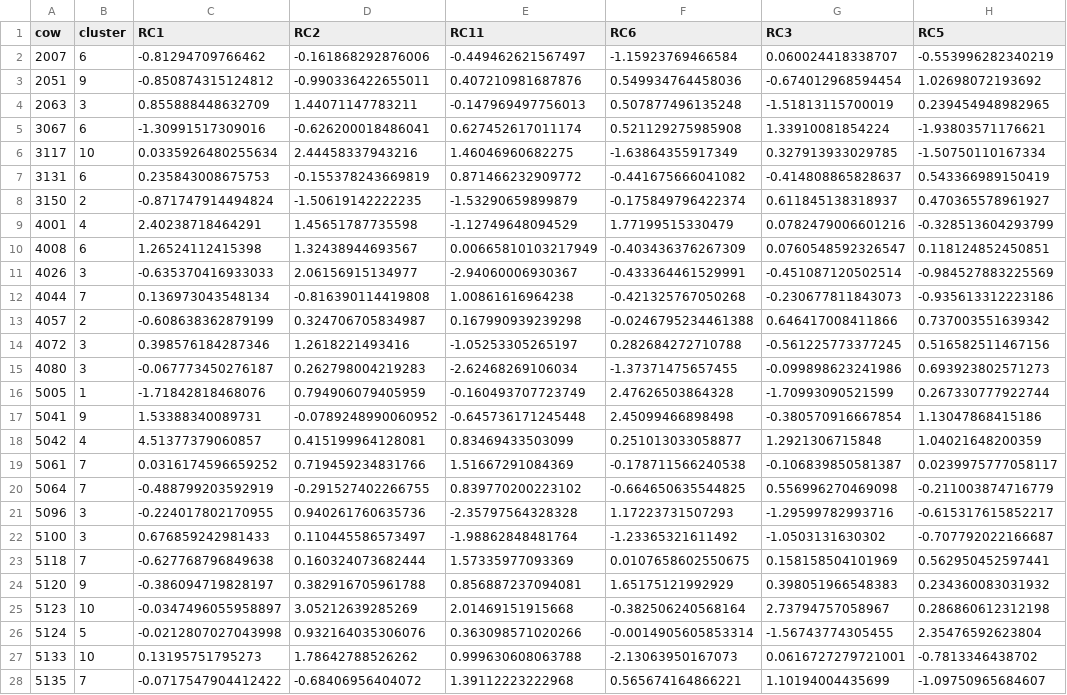
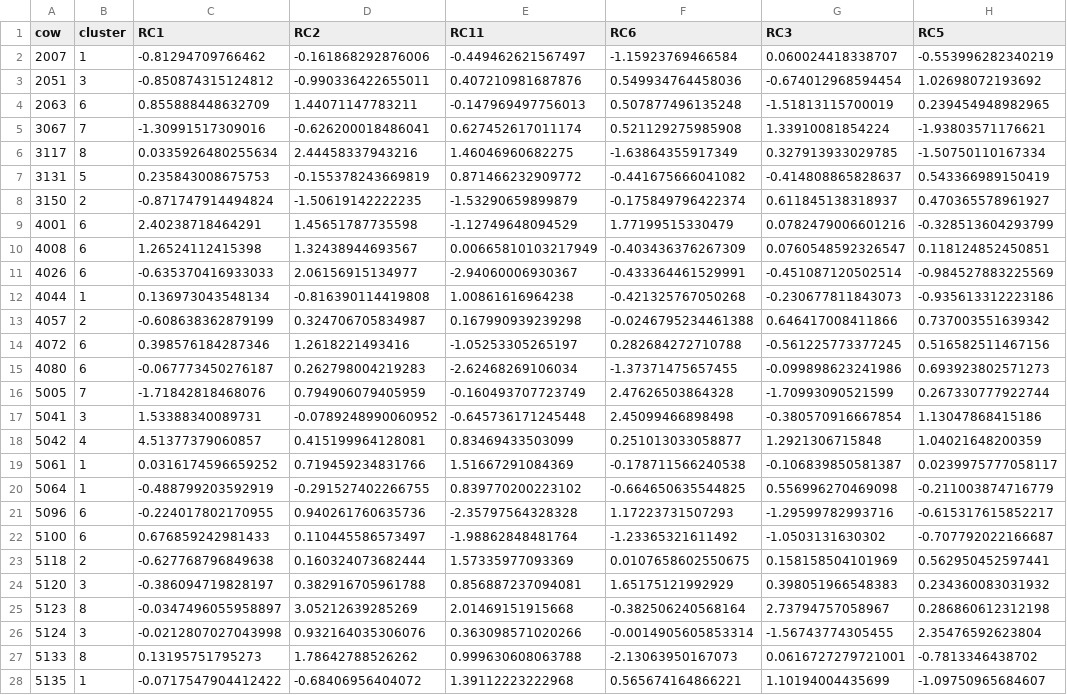
Before and after one commit to skysheng7/moo4feed_decoding_animal, a CSV file: results/15_pca_clustering/pca_M1_all_int_slp_cow_clusters.csv, drawn as a sheet; only a part is shown; the diff covers the shown part only; the diff names each change by its address in the sheet, - before the commit and + after, or states it on an @@ line.

```diff
--- a/results/15_pca_clustering/pca_M1_all_int_slp_cow_clusters.csv
+++ b/results/15_pca_clustering/pca_M1_all_int_slp_cow_clusters.csv
-B2 (cluster): 6
+B2 (cluster): 1
-B3 (cluster): 9
+B3 (cluster): 3
-B4 (cluster): 3
+B4 (cluster): 6
-B5 (cluster): 6
+B5 (cluster): 7
-B6 (cluster): 10
+B6 (cluster): 8
-B7 (cluster): 6
+B7 (cluster): 5
-B9 (cluster): 4
+B9 (cluster): 6
-B11 (cluster): 3
+B11 (cluster): 6
-B12 (cluster): 7
+B12 (cluster): 1
-B14:B15 (cluster): 3
+B14:B15 (cluster): 6
-B16 (cluster): 1
+B16 (cluster): 7
-B17 (cluster): 9
+B17 (cluster): 3
-B19:B20 (cluster): 7
+B19:B20 (cluster): 1
-B21:B22 (cluster): 3
+B21:B22 (cluster): 6
-B23 (cluster): 7
+B23 (cluster): 2
-B24 (cluster): 9
+B24 (cluster): 3
-B25 (cluster): 10
+B25 (cluster): 8
-B26 (cluster): 5
+B26 (cluster): 3
-B27 (cluster): 10
+B27 (cluster): 8
-B28 (cluster): 7
+B28 (cluster): 1
```
Also changed, not shown: 64 edited cells elsewhere in this file, results/15_pca_clustering/method_comparison.csv, results/15_pca_clustering/pca_M2_all_int_cow_clusters.csv, 30 other files.
